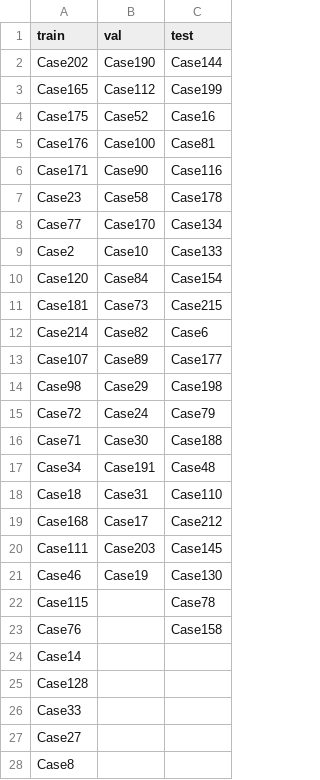
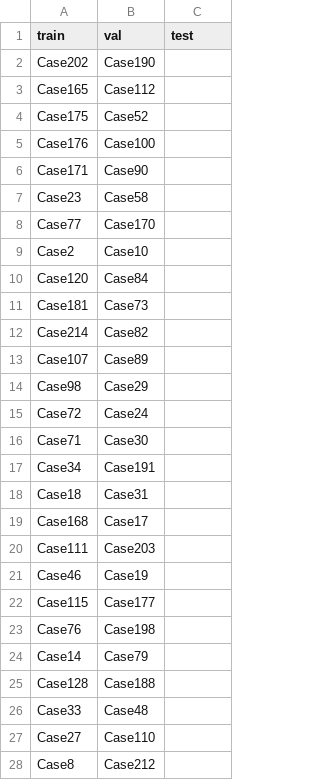
Before and after one commit to ChenchenHu007/Spine_Segmentation, a CSV file: Src/Catalogue/0.csv, drawn as a sheet; only a part is shown; the diff covers the shown part only.

```diff
--- a/Src/Catalogue/0.csv
+++ b/Src/Catalogue/0.csv
@@ -1,28 +1,28 @@
 train,val,test
-Case202,Case190,Case144
-Case165,Case112,Case199
-Case175,Case52,Case16
-Case176,Case100,Case81
-Case171,Case90,Case116
-Case23,Case58,Case178
-Case77,Case170,Case134
-Case2,Case10,Case133
-Case120,Case84,Case154
-Case181,Case73,Case215
-Case214,Case82,Case6
-Case107,Case89,Case177
-Case98,Case29,Case198
-Case72,Case24,Case79
-Case71,Case30,Case188
-Case34,Case191,Case48
-Case18,Case31,Case110
-Case168,Case17,Case212
-Case111,Case203,Case145
-Case46,Case19,Case130
-Case115,,Case78
-Case76,,Case158
-Case14,,
-Case128,,
-Case33,,
-Case27,,
-Case8,,
+Case202,Case190,
+Case165,Case112,
+Case175,Case52,
+Case176,Case100,
+Case171,Case90,
+Case23,Case58,
+Case77,Case170,
+Case2,Case10,
+Case120,Case84,
+Case181,Case73,
+Case214,Case82,
+Case107,Case89,
+Case98,Case29,
+Case72,Case24,
+Case71,Case30,
+Case34,Case191,
+Case18,Case31,
+Case168,Case17,
+Case111,Case203,
+Case46,Case19,
+Case115,Case177,
+Case76,Case198,
+Case14,Case79,
+Case128,Case188,
+Case33,Case48,
+Case27,Case110,
+Case8,Case212,
```
Also changed, not shown: 11 added rows and 4 edited cells elsewhere in this file, Src/Catalogue/1.csv, Src/Catalogue/2.csv, 8 other files.
